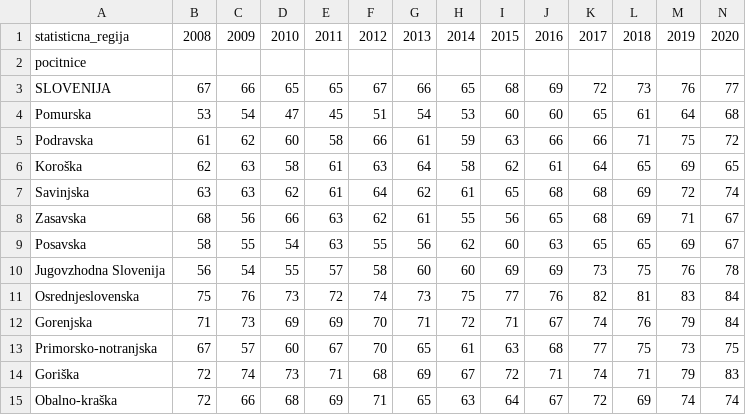
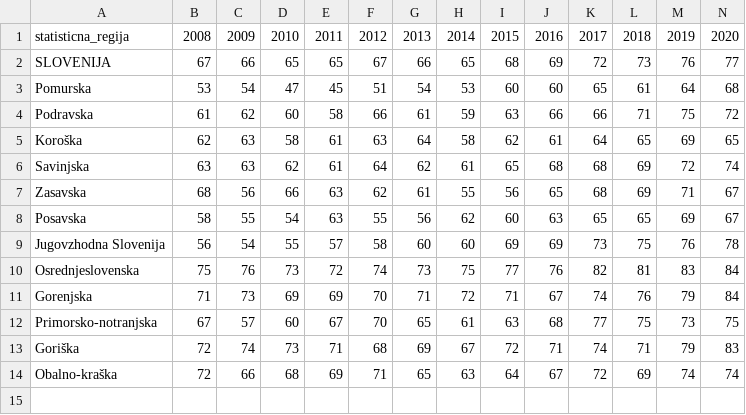
Before and after one commit to katarinabrilej/APPR, a CSV file: podatki/zmoznost-gospodinjstva-da-pocitnikuje.csv, drawn as a sheet; the diff names each change by its address in the sheet, - before the commit and + after, or states it on an @@ line.

```diff
--- a/podatki/zmoznost-gospodinjstva-da-pocitnikuje.csv
+++ b/podatki/zmoznost-gospodinjstva-da-pocitnikuje.csv
-row 2: pocitnice
```
Also changed, not shown: 2 other files.
